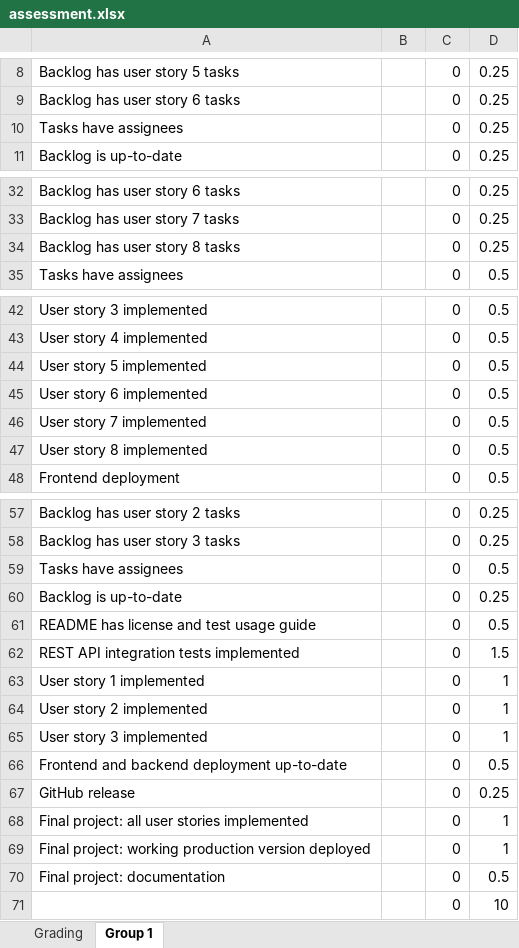
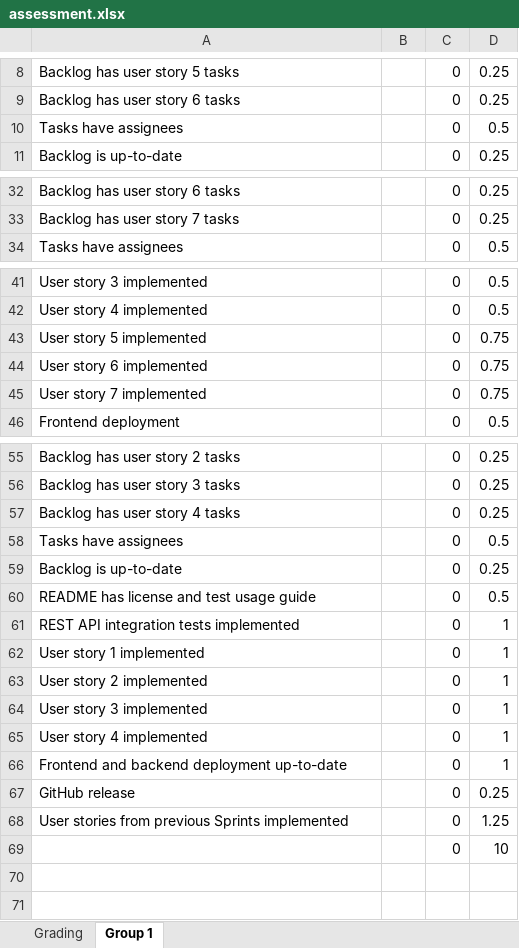
Before and after one commit to software-development-project-1/software-development-project-1.github.io, an Excel workbook: teacher/assessment.xlsx, sheet Group 1, drawn as a sheet; only a part is shown, gaps mark what is left out; values as stored, in another font and other column widths than the file's, no borders; removed rows and columns are numbered as before the commit, all else as after; the diff covers the shown part only; the diff names each change by its address in the sheet, - before the commit and + after, or states it on an @@ line.

Commit message:
sprint 3

```diff
--- a/teacher/assessment.xlsx (sheet Group 1)
+++ b/teacher/assessment.xlsx (sheet Group 1)
-D10: 0.25
+D10: 0.5
-row 34: Backlog has user story 8 tasks |  | 0 | 0.25
-D43:D45: 0.5
+D43:D45: 0.75
-row 47: User story 8 implemented |  | 0 | 0.5
+row 57: Backlog has user story 4 tasks |  | 0 | 0.25
-D61: 1.5
+D61: 1
+row 65: User story 4 implemented |  | 0 | 1
-D66: 0.5
+D66: 1
-row 68: Final project: all user stories implemented |  | 0 | 1
-row 69: Final project: working production version deployed |  | 0 | 1
-row 70: Final project: documentation |  | 0 | 0.5
+row 68: User stories from previous Sprints implemented |  | 0 | 1.25
```
Also changed, not shown: 1 edited cell elsewhere in this sheet, formulas that keep their value, 2 other files.
